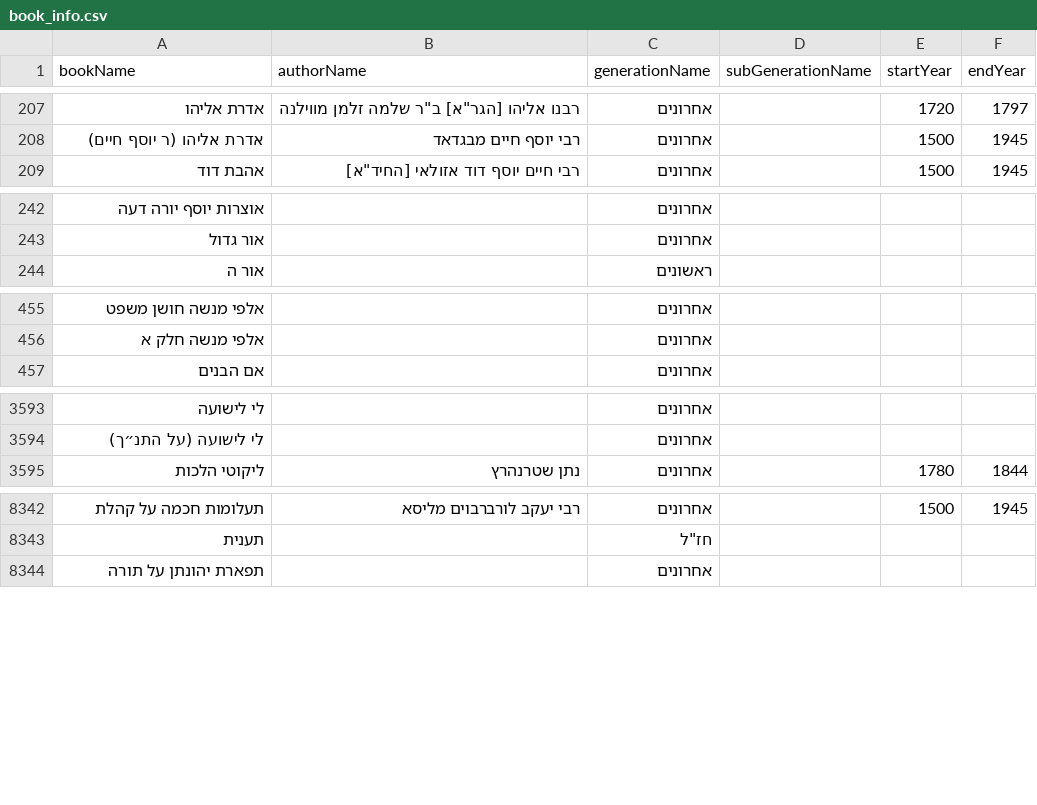
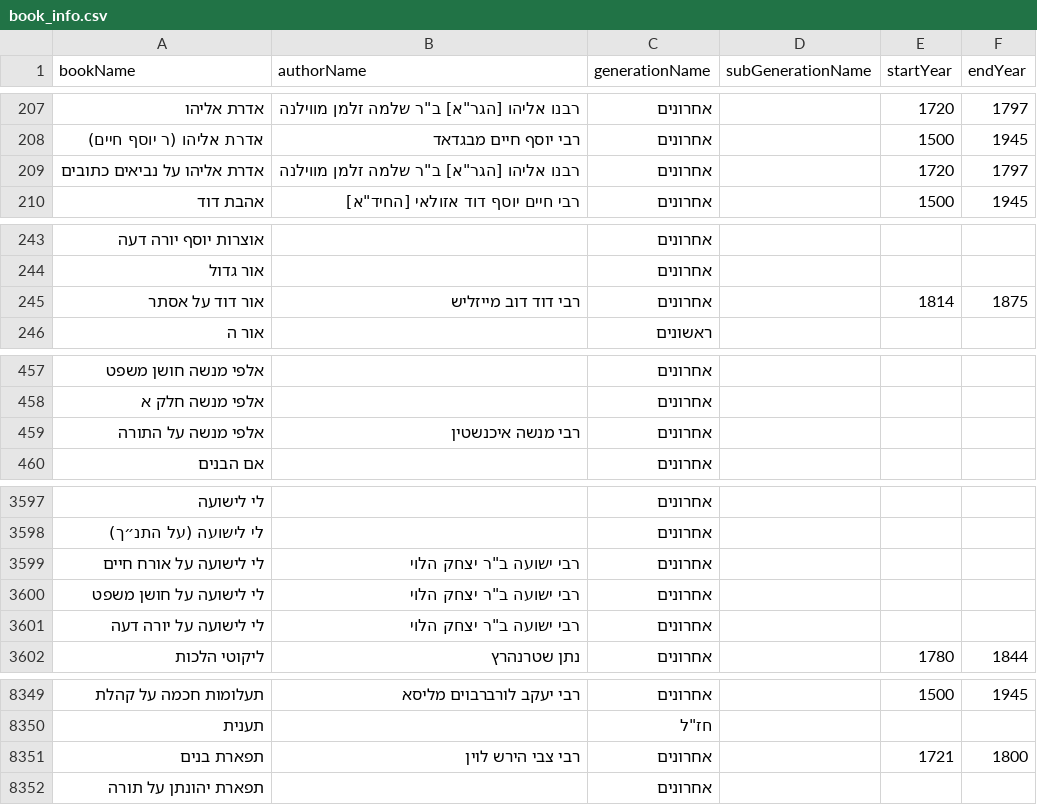
Before and after one commit to Otzaria/otzaria-library, a CSV file: ForDB/book_info.csv, drawn as a sheet; only a part is shown, gaps mark what is left out; the diff covers the shown part only; the diff names each change by its address in the sheet, - before the commit and + after, or states it on an @@ line.

```diff
--- a/ForDB/book_info.csv
+++ b/ForDB/book_info.csv
+row 209: אדרת אליהו על נביאים כתובים | רבנו אליהו [הגר"א] ב"ר שלמה זלמן מווילנה | אחרונים |  | 1720 | 1797
+row 245: אור דוד על אסתר | רבי דוד דוב מייזליש | אחרונים |  | 1814 | 1875
+row 459: אלפי מנשה על התורה | רבי מנשה איכנשטין | אחרונים
+row 3599: לי לישועה על אורח חיים | רבי ישועה ב"ר יצחק הלוי | אחרונים
+row 3600: לי לישועה על חושן משפט | רבי ישועה ב"ר יצחק הלוי | אחרונים
+row 3601: לי לישועה על יורה דעה | רבי ישועה ב"ר יצחק הלוי | אחרונים
+row 8351: תפארת בנים | רבי צבי הירש לוין | אחרונים |  | 1721 | 1800
```
Also changed, not shown: 1 added row elsewhere in this file, 11 other files.
